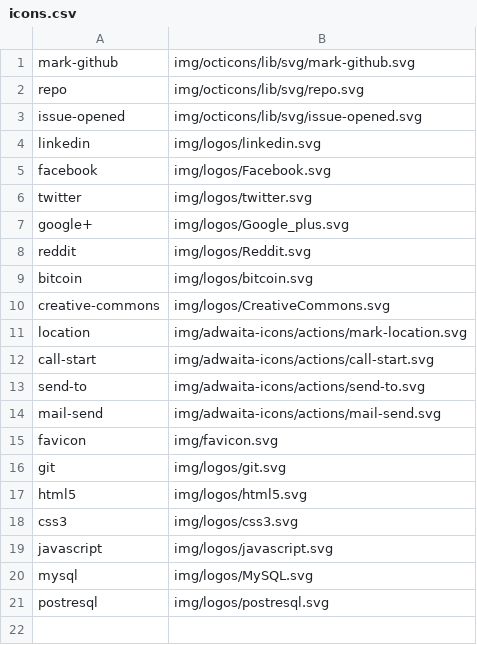
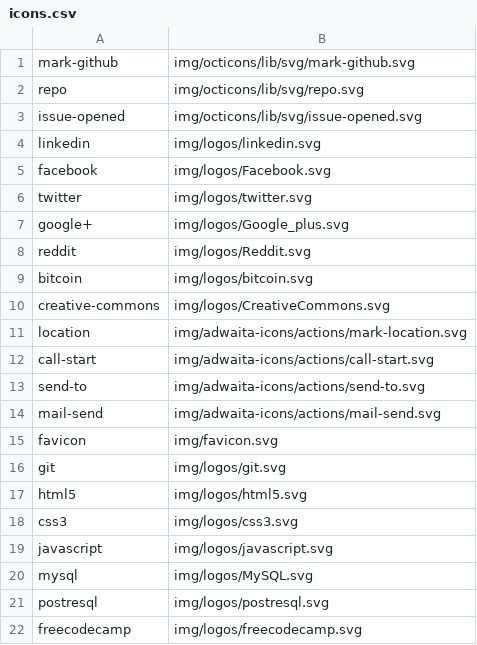
Before and after one commit to shgysk8zer0/shgysk8zer0.github.io, a CSV file: img/icons.csv, drawn as a sheet; the diff names each change by its address in the sheet, - before the commit and + after, or states it on an @@ line.

Commit message:
Add FreeCodeCamp logo

```diff
--- a/img/icons.csv
+++ b/img/icons.csv
+row 22: freecodecamp | img/logos/freecodecamp.svg
```
Also changed, not shown: 1 other file.
